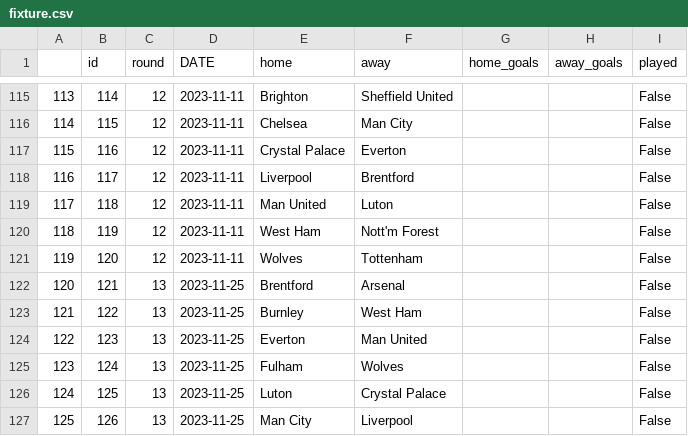
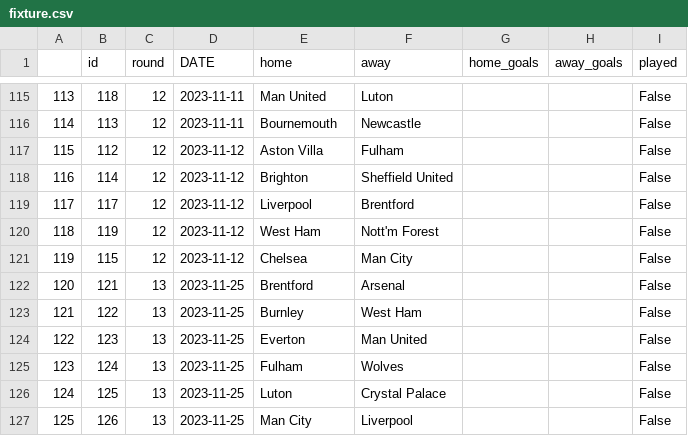
Before and after one commit to AndresNavarrete/football_predictor, a CSV file: data/ml/fixture.csv, drawn as a sheet; only a part is shown, gaps mark what is left out; the diff covers the shown part only.

```diff
--- a/data/ml/fixture.csv
+++ b/data/ml/fixture.csv
@@ -115,8 +115,8 @@
-113,114,12,2023-11-11,Brighton,Sheffield United,,,False
-114,115,12,2023-11-11,Chelsea,Man City,,,False
-115,116,12,2023-11-11,Crystal Palace,Everton,,,False
-116,117,12,2023-11-11,Liverpool,Brentford,,,False
-117,118,12,2023-11-11,Man United,Luton,,,False
-118,119,12,2023-11-11,West Ham,Nott'm Forest,,,False
-119,120,12,2023-11-11,Wolves,Tottenham,,,False
+113,118,12,2023-11-11,Man United,Luton,,,False
+114,113,12,2023-11-11,Bournemouth,Newcastle,,,False
+115,112,12,2023-11-12,Aston Villa,Fulham,,,False
+116,114,12,2023-11-12,Brighton,Sheffield United,,,False
+117,117,12,2023-11-12,Liverpool,Brentford,,,False
+118,119,12,2023-11-12,West Ham,Nott'm Forest,,,False
+119,115,12,2023-11-12,Chelsea,Man City,,,False
 120,121,13,2023-11-25,Brentford,Arsenal,,,False
```
Also changed, not shown: 33 edited cells elsewhere in this file, data/ml/predictions.csv.
